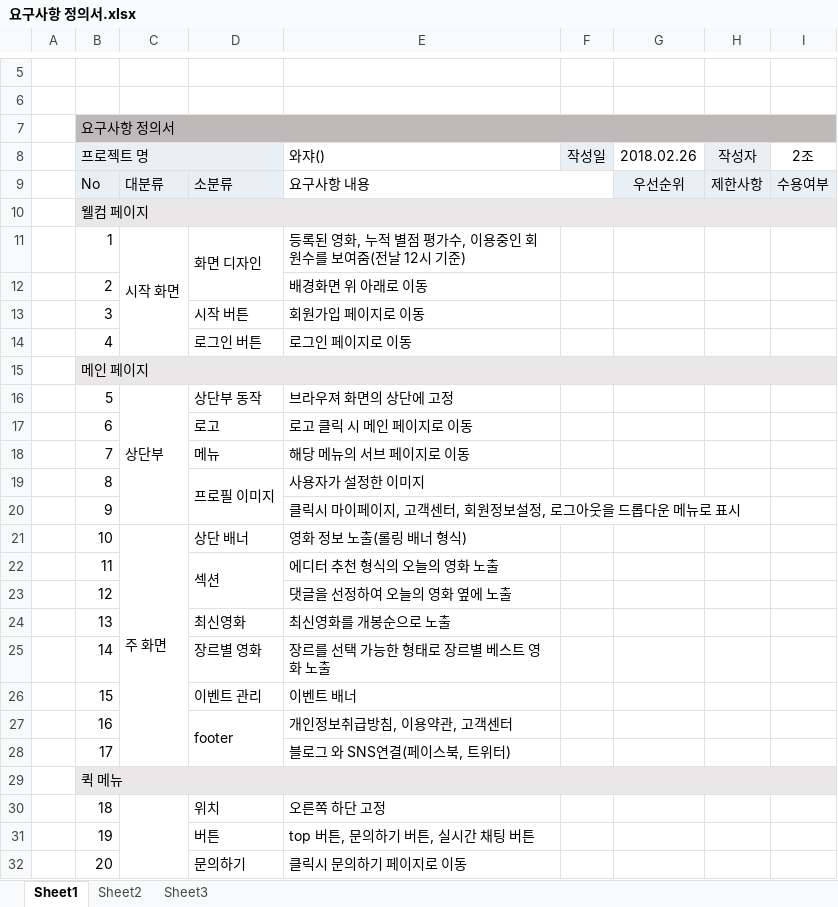
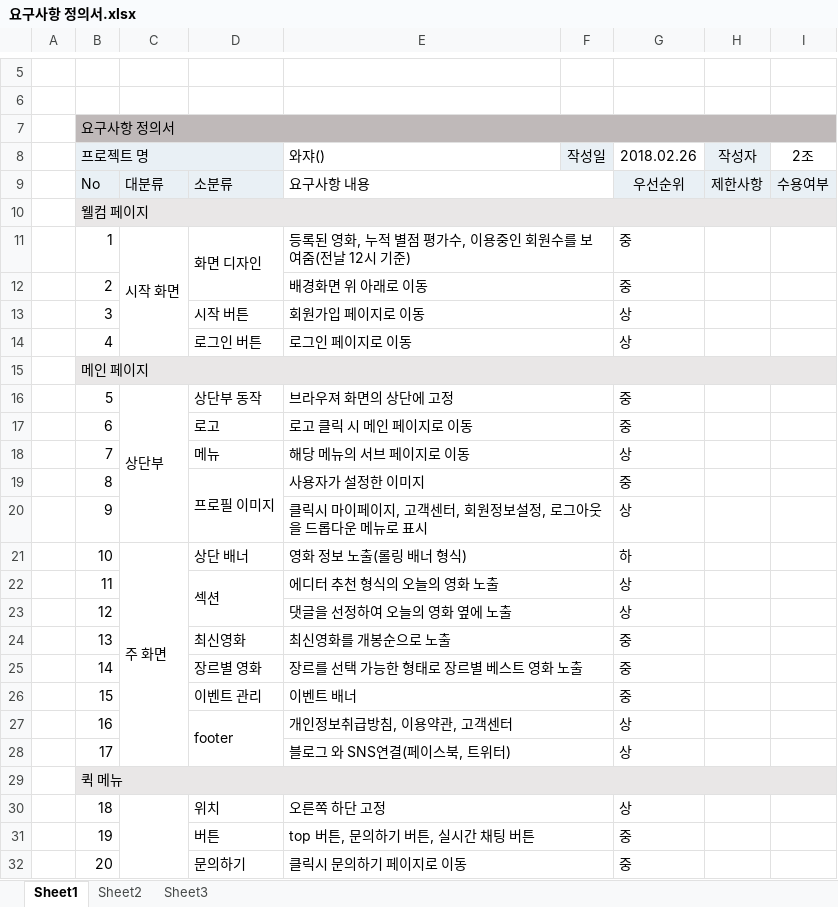
Before and after one commit to PrimSonn/Semi, an Excel workbook: 요구사항 정의서.xlsx, sheet Sheet1, drawn as a sheet; only a part is shown, gaps mark what is left out; values as stored, in another font and other column widths than the file's, no borders; the diff covers the shown part only; the diff names each change by its address in the sheet, - before the commit and + after, or states it on an @@ line.

Commit message:
1 Req added & some touch

```diff
--- a/요구사항 정의서.xlsx (sheet Sheet1)
+++ b/요구사항 정의서.xlsx (sheet Sheet1)
+E11:F11 merged
-G11:G12 (2018.02.26): (empty)
+G11:G12 (2018.02.26): 중
+E12:F12 merged
+E13:F13 merged
-G13:G14 (2018.02.26): (empty)
+G13:G14 (2018.02.26): 상
+E14:F14 merged
+E16:F16 merged
-G16:G17 (2018.02.26): (empty)
+G16:G17 (2018.02.26): 중
+E17:F17 merged
+E18:F18 merged
-G18 (2018.02.26): (empty)
+G18 (2018.02.26): 상
+E19:F19 merged
-G19 (2018.02.26): (empty)
+G19 (2018.02.26): 중
+E20:F20 merged
-G20 (2018.02.26): (empty)
+G20 (2018.02.26): 상
+E21:F21 merged
-G21 (2018.02.26): (empty)
+G21 (2018.02.26): 하
+E22:F22 merged
-G22:G23 (2018.02.26): (empty)
+G22:G23 (2018.02.26): 상
+E23:F23 merged
+E24:F24 merged
-G24:G26 (2018.02.26): (empty)
+G24:G26 (2018.02.26): 중
+E25:F25 merged
+E26:F26 merged
+E27:F27 merged
-G27:G28 (2018.02.26): (empty)
+G27:G28 (2018.02.26): 상
+E28:F28 merged
+E30:F30 merged
-G30 (2018.02.26): (empty)
+G30 (2018.02.26): 상
+E31:F31 merged
-G31:G32 (2018.02.26): (empty)
+G31:G32 (2018.02.26): 중
+E32:F32 merged
```
Also changed, not shown: 5 added rows, 4 removed rows, 253 edited cells, cell formats and merged cells elsewhere in this sheet.
